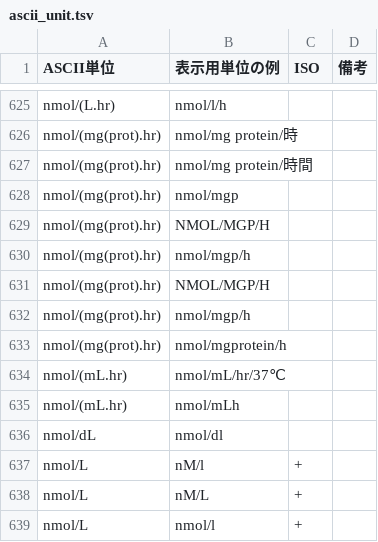
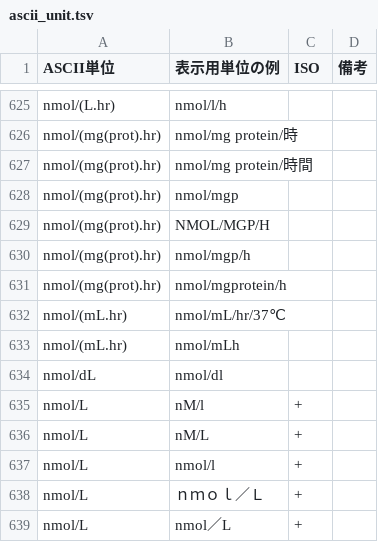
Before and after one commit to nhoHQ/SSMIX2_support_documents, a TSV file: master/ascii_unit.tsv, drawn as a sheet; only a part is shown, gaps mark what is left out; the shorter side is filled out with more unchanged rows; the diff names each change by its address in the sheet, - before the commit and + after, or states it on an @@ line.

Commit message:
Remove duplicate patterns
・ascii unit
重複パターンの削除

```diff
--- a/master/ascii_unit.tsv
+++ b/master/ascii_unit.tsv
-row 631: nmol/(mg(prot).hr) | NMOL/MGP/H
-row 632: nmol/(mg(prot).hr) | nmol/mgp/h
```
Also changed, not shown: 1 other file.
